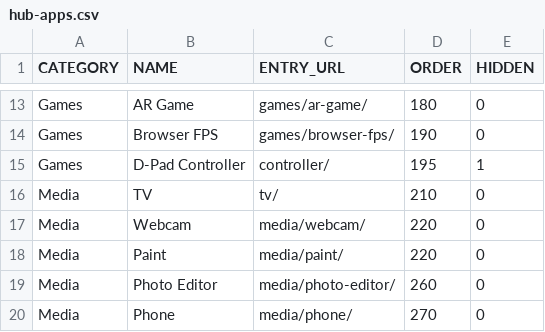
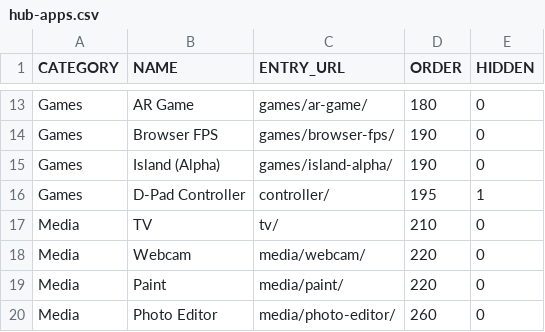
Before and after one commit to jor-teron/sites, a CSV file: hub-apps.csv, drawn as a sheet; only a part is shown, gaps mark what is left out; the shorter side is filled out with more unchanged rows.

```diff
--- a/hub-apps.csv
+++ b/hub-apps.csv
@@ -14,2 +14,3 @@ Games,AR Game,games/ar-game/,180,0
 Games,Browser FPS,games/browser-fps/,190,0
+Games,Island (Alpha),games/island-alpha/,190,0
 Games,D-Pad Controller,controller/,195,1
```
Also changed, not shown: 16 other files.
